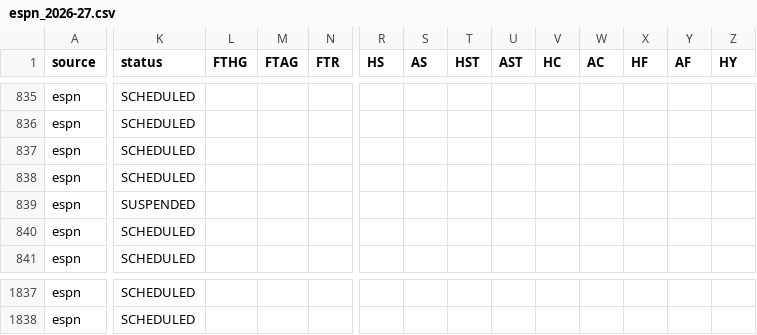
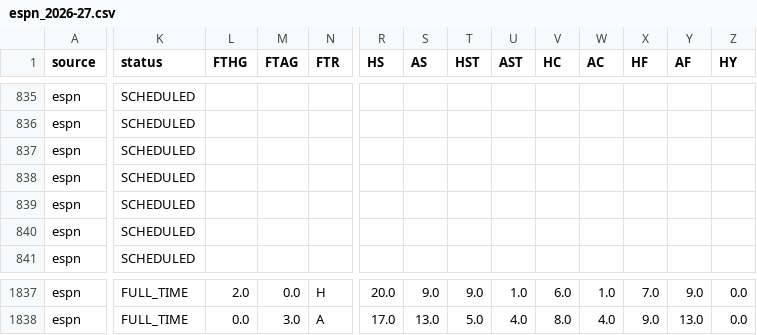
Before and after one commit to vsntll/xValue, a CSV file: data/processed/live/espn_2026-27.csv, drawn as a sheet; only a part is shown, gaps mark what is left out; the diff covers the shown part only; the diff names each change by its address in the sheet, - before the commit and + after, or states it on an @@ line.

```diff
--- a/data/processed/live/espn_2026-27.csv
+++ b/data/processed/live/espn_2026-27.csv
-K839 (status): SUSPENDED
+K839 (status): SCHEDULED
-K1837:K1838 (status): SCHEDULED
+K1837:K1838 (status): FULL_TIME
-L1837 (FTHG): (empty)
+L1837 (FTHG): 2.0
-M1837 (FTAG): (empty)
+M1837 (FTAG): 0.0
-N1837 (FTR): (empty)
+N1837 (FTR): H
-R1837 (HS): (empty)
+R1837 (HS): 20.0
-S1837 (AS): (empty)
+S1837 (AS): 9.0
-T1837 (HST): (empty)
+T1837 (HST): 9.0
-U1837 (AST): (empty)
+U1837 (AST): 1.0
-V1837 (HC): (empty)
+V1837 (HC): 6.0
-W1837 (AC): (empty)
+W1837 (AC): 1.0
-X1837 (HF): (empty)
+X1837 (HF): 7.0
-Y1837 (AF): (empty)
+Y1837 (AF): 9.0
-Z1837:Z1838 (HY): (empty)
+Z1837:Z1838 (HY): 0.0
-L1838 (FTHG): (empty)
+L1838 (FTHG): 0.0
-M1838 (FTAG): (empty)
+M1838 (FTAG): 3.0
-N1838 (FTR): (empty)
+N1838 (FTR): A
-R1838 (HS): (empty)
+R1838 (HS): 17.0
-S1838 (AS): (empty)
+S1838 (AS): 13.0
-T1838 (HST): (empty)
+T1838 (HST): 5.0
-U1838 (AST): (empty)
+U1838 (AST): 4.0
-V1838 (HC): (empty)
+V1838 (HC): 8.0
-W1838 (AC): (empty)
+W1838 (AC): 4.0
-X1838 (HF): (empty)
+X1838 (HF): 9.0
-Y1838 (AF): (empty)
+Y1838 (AF): 13.0
```
Also changed, not shown: 154 edited cells elsewhere in this file, data/processed/live/football-data-org_2026-27.csv, data/processed/live/fotmob_2026-27.csv, 7 other files.
